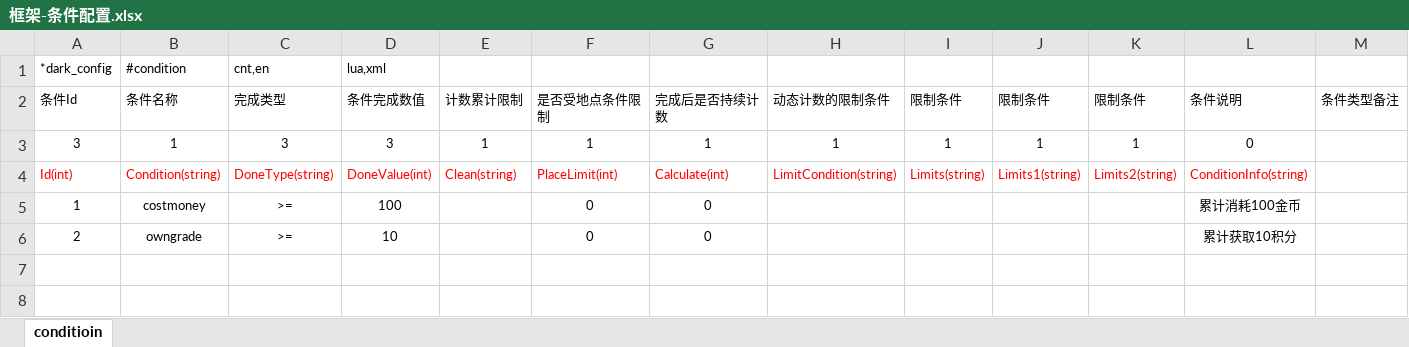
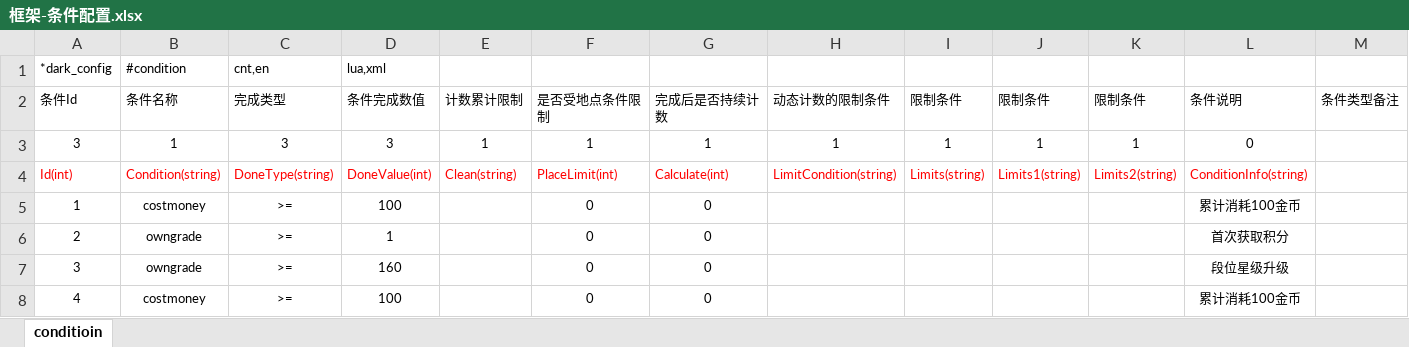
Before and after one commit to lori227/Fighter, an Excel workbook: Resource/excel/框架-条件配置.xlsx, sheet conditioin, drawn as a sheet; values as stored, in another font and other column widths than the file's, no borders; conditional formats not drawn; the diff names each change by its address in the sheet, - before the commit and + after, or states it on an @@ line.

```diff
--- a/Resource/excel/框架-条件配置.xlsx (sheet conditioin)
+++ b/Resource/excel/框架-条件配置.xlsx (sheet conditioin)
-D6 (条件完成数值): 10
+D6 (条件完成数值): 1
-L6 (条件说明): 累计获取10积分
+L6 (条件说明): 首次获取积分
+row 7: 3 | owngrade | >= | 160 |  | 0 | 0 |  |  |  |  | 段位星级升级
+row 8: 4 | costmoney | >= | 100 |  | 0 | 0 |  |  |  |  | 累计消耗100金币
```
Also changed, not shown: Resource/excel/商城-商品配置.xlsx, Resource/excel/玩家-成就系统.xlsx, 6 other files.
